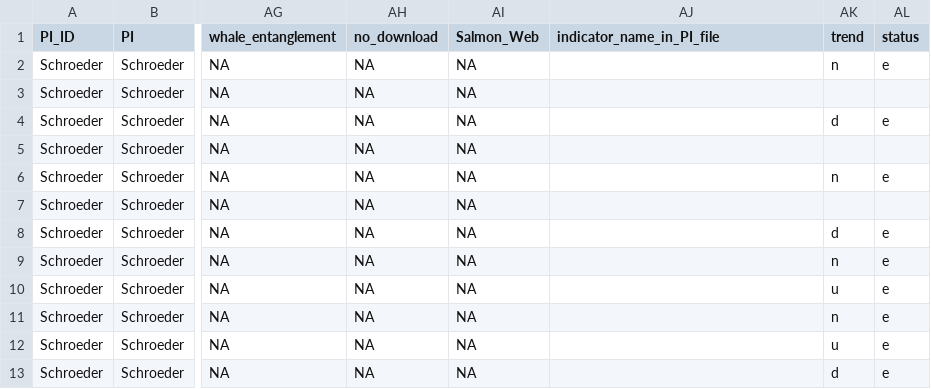
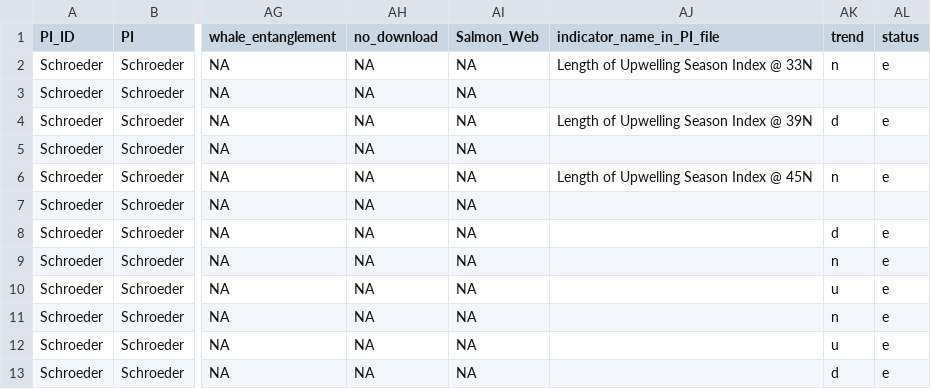
Before and after one commit to CCIEA-esr/CCIEA-uploader, a CSV file: data/CCIEA_metadata.csv, drawn as a sheet; only a part is shown, gaps mark what is left out; the diff names each change by its address in the sheet, - before the commit and + after, or states it on an @@ line.

```diff
--- a/data/CCIEA_metadata.csv
+++ b/data/CCIEA_metadata.csv
-AJ2 (indicator_name_in_PI_file): (empty)
+AJ2 (indicator_name_in_PI_file): Length of Upwelling Season Index @ 33N
-AJ4 (indicator_name_in_PI_file): (empty)
+AJ4 (indicator_name_in_PI_file): Length of Upwelling Season Index @ 39N
-AJ6 (indicator_name_in_PI_file): (empty)
+AJ6 (indicator_name_in_PI_file): Length of Upwelling Season Index @ 45N
```
Also changed, not shown: 3 other files.
